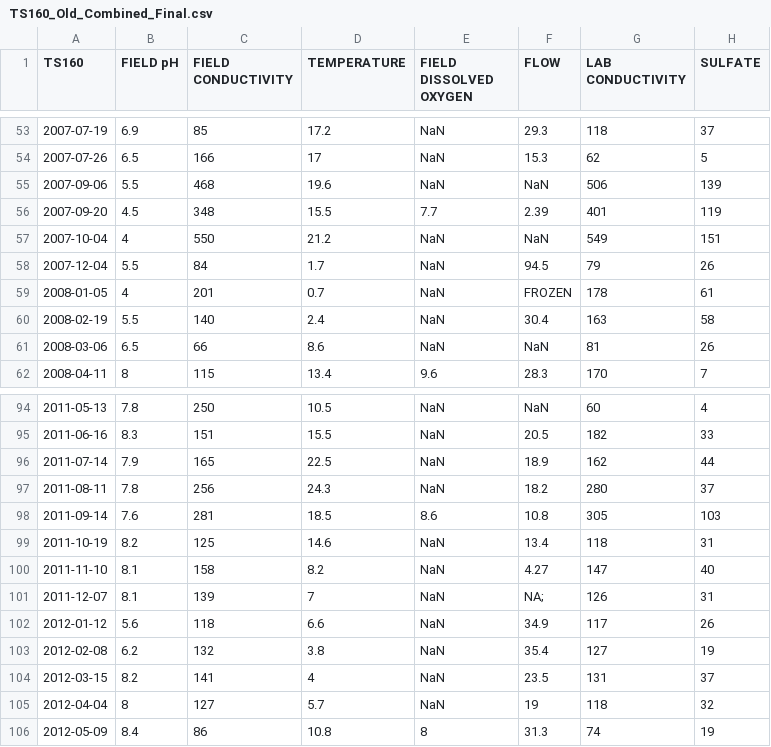
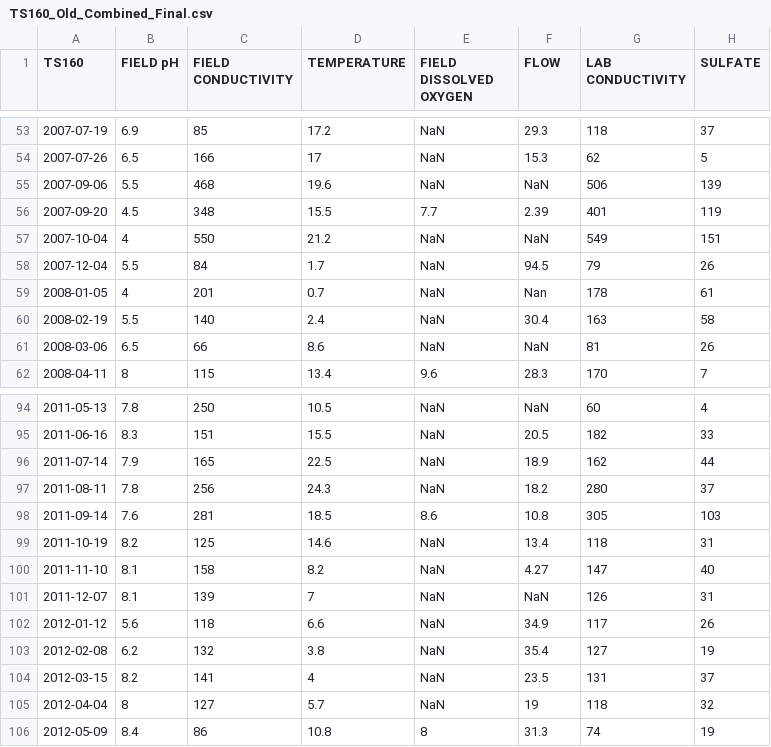
Before and after one commit to bonnerjf33/TS_Data_Web_App, a CSV file: TS_Old_Final/TS160_Old_Combined_Final.csv, drawn as a sheet; only a part is shown, gaps mark what is left out; the diff names each change by its address in the sheet, - before the commit and + after, or states it on an @@ line.

```diff
--- a/TS_Old_Final/TS160_Old_Combined_Final.csv
+++ b/TS_Old_Final/TS160_Old_Combined_Final.csv
-F59 (FLOW): FROZEN
+F59 (FLOW): Nan
-F101 (FLOW): NA;
+F101 (FLOW): NaN
```
Also changed, not shown: 4 other files.
